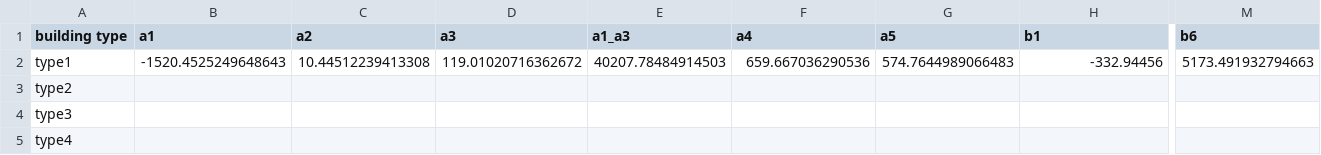
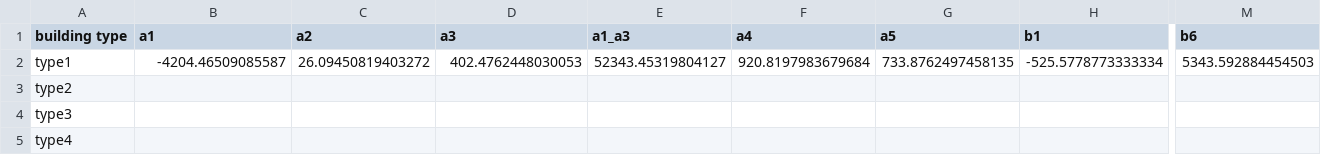
Before and after one commit to RWTH-E3D/Teco, a CSV file: Examples/building_gwp_export.csv, drawn as a sheet; only a part is shown, gaps mark what is left out; the diff covers the shown part only; the diff names each change by its address in the sheet, - before the commit and + after, or states it on an @@ line.

```diff
--- a/Examples/building_gwp_export.csv
+++ b/Examples/building_gwp_export.csv
-B2 (a1): -1520.4525249648643
+B2 (a1): -4204.46509085587
-C2 (a2): 10.44512239413308
+C2 (a2): 26.09450819403272
-D2 (a3): 119.01020716362672
+D2 (a3): 402.4762448030053
-E2 (a1_a3): 40207.78484914503
+E2 (a1_a3): 52343.45319804127
-F2 (a4): 659.667036290536
+F2 (a4): 920.8197983679684
-G2 (a5): 574.7644989066483
+G2 (a5): 733.8762497458135
-H2 (b1): -332.94456
+H2 (b1): -525.5778773333334
-M2 (b6): 5173.491932794663
+M2 (b6): 5343.592884454503
```
Also changed, not shown: 7 edited cells elsewhere in this file, Examples/buildingelement_gwp_export.csv, 3 other files.
